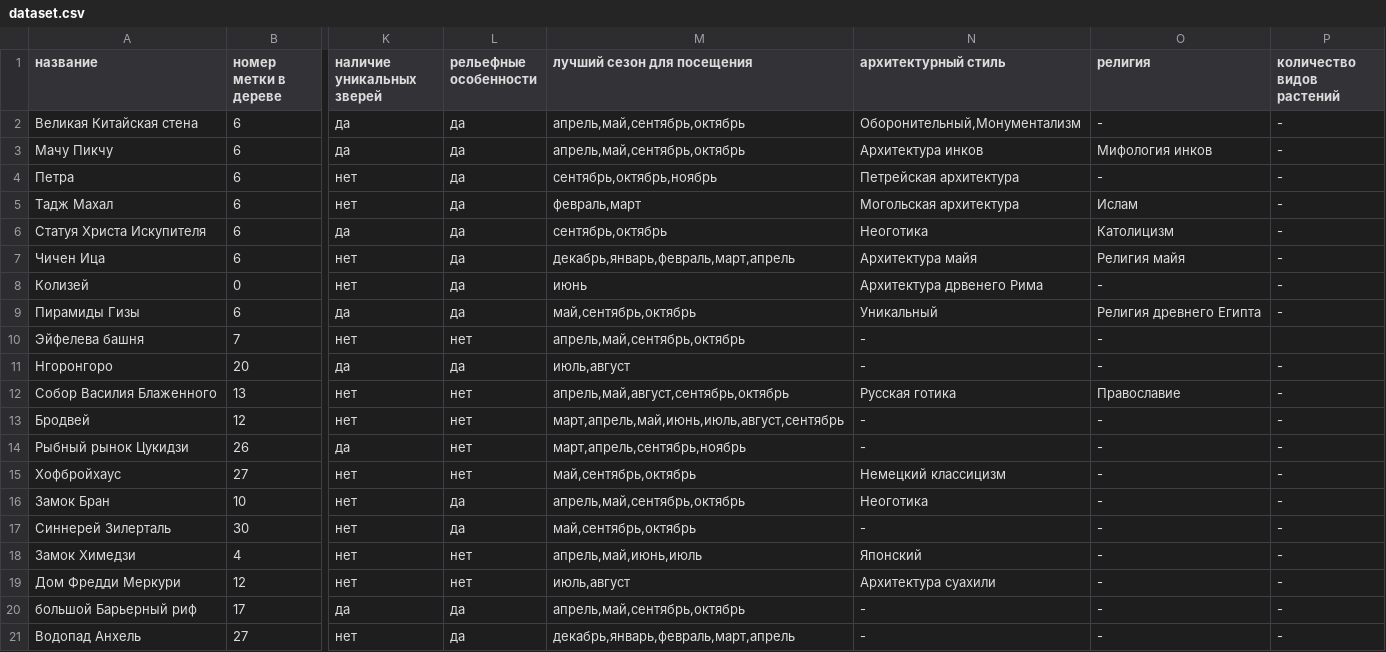
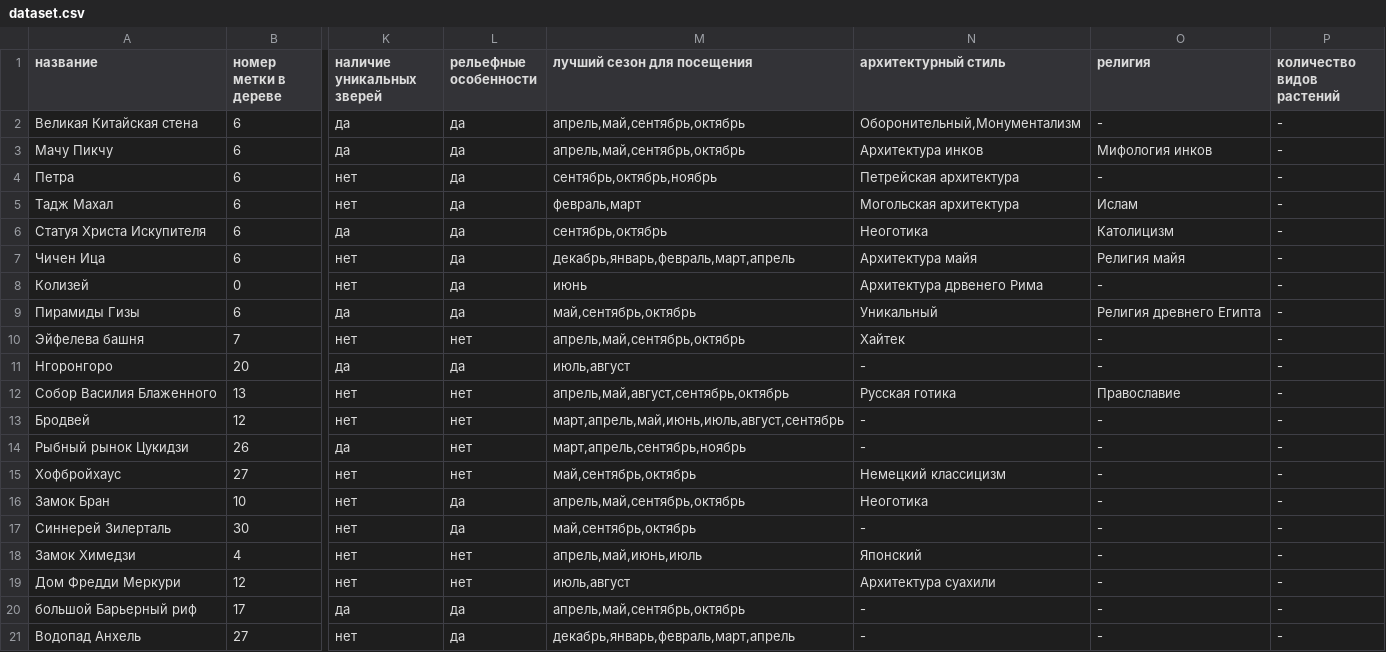
Before and after one commit to demonblo/artificial-intelligence-systems, a CSV file: lab_01/dataset.csv, drawn as a sheet; only a part is shown, gaps mark what is left out; the diff names each change by its address in the sheet, - before the commit and + after, or states it on an @@ line.

Commit message:
edit syntax errors

```diff
--- a/lab_01/dataset.csv
+++ b/lab_01/dataset.csv
-N10 (архитектурный стиль): -
+N10 (архитектурный стиль): Хайтек
-P10 (количество видов растений): (empty)
+P10 (количество видов растений): -
```
